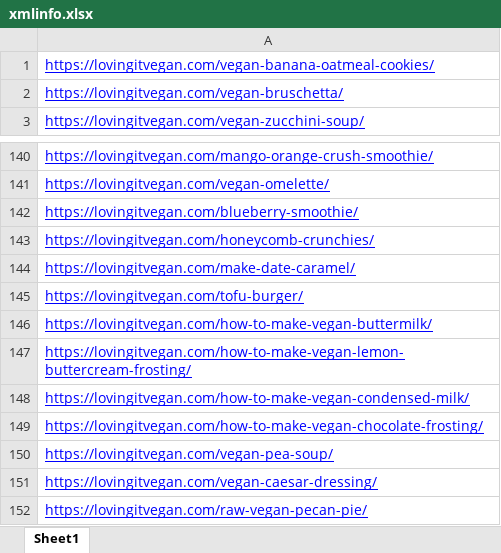
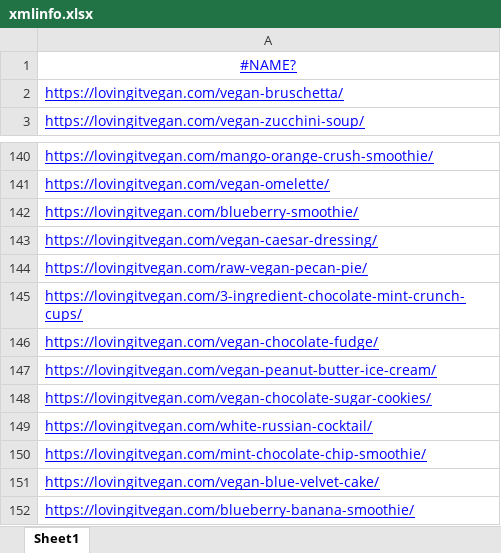
Before and after one commit to Berea-CS-Courses/capstone-project-schweinsbergs, an Excel workbook: Code/xmlinfo.xlsx, sheet Sheet1, drawn as a sheet; only a part is shown, gaps mark what is left out; the shorter side is filled out with more unchanged rows; values as stored, in another font and other column widths than the file's, no borders; charts and pictures not drawn; removed rows and columns are numbered as before the commit, all else as after; the diff covers the shown part only; the diff names each change by its address in the sheet, - before the commit and + after, or states it on an @@ line.

```diff
--- a/Code/xmlinfo.xlsx (sheet Sheet1)
+++ b/Code/xmlinfo.xlsx (sheet Sheet1)
-A1: https://lovingitvegan.com/vegan-banana-oatmeal-cookies/
+A1: #NAME?
-A1 alignment: left
+A1 alignment: center
-row 143: https://lovingitvegan.com/honeycomb-crunchies/
-row 144: https://lovingitvegan.com/make-date-caramel/
-row 145: https://lovingitvegan.com/tofu-burger/
-row 146: https://lovingitvegan.com/how-to-make-vegan-buttermilk/
-row 147: https://lovingitvegan.com/how-to-make-vegan-lemon-buttercream-frosting/
-row 148: https://lovingitvegan.com/how-to-make-vegan-condensed-milk/
-row 149: https://lovingitvegan.com/how-to-make-vegan-chocolate-frosting/
-row 150: https://lovingitvegan.com/vegan-pea-soup/
```
Also changed, not shown: 321 added rows elsewhere in this sheet, charts or pictures, 2 other files.
